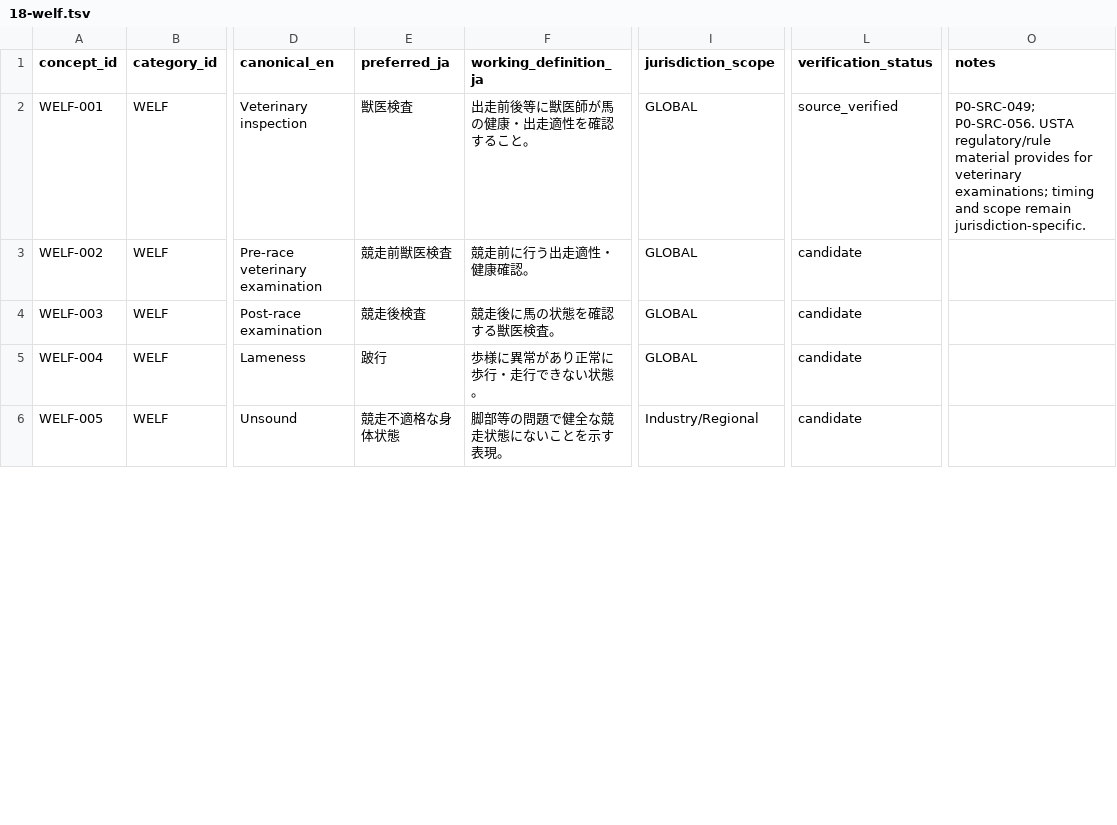
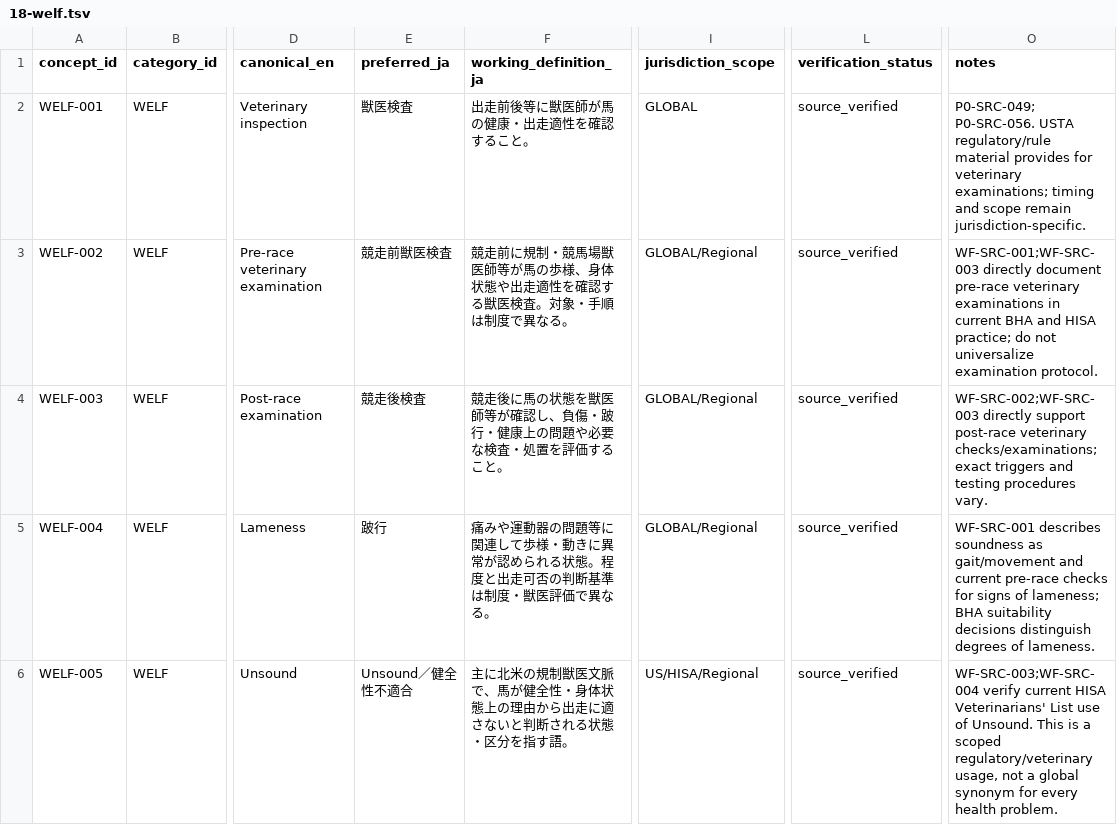
Before and after one commit to badjoke-lab/where-horses-run, a TSV file: data/glossary-master/concepts/18-welf.tsv, drawn as a sheet; only a part is shown, gaps mark what is left out; the diff covers the shown part only; the diff names each change by its address in the sheet, - before the commit and + after, or states it on an @@ line.

Commit message:
data: verify welfare veterinary and safety glossary terms

```diff
--- a/data/glossary-master/concepts/18-welf.tsv
+++ b/data/glossary-master/concepts/18-welf.tsv
-F3 (working_definition_ja): 競走前に行う出走適性・健康確認。
+F3 (working_definition_ja): 競走前に規制・競馬場獣医師等が馬の歩様、身体状態や出走適性を確認する獣医検査。対象・手順は制度で異なる。
-I3:I5 (jurisdiction_scope): GLOBAL
+I3:I5 (jurisdiction_scope): GLOBAL/Regional
-L3:L6 (verification_status): candidate
+L3:L6 (verification_status): source_verified
-O3 (notes): (empty)
+O3 (notes): WF-SRC-001;WF-SRC-003 directly document pre-race veterinary examinations in current BHA and HISA practice; do not universalize examination protocol.
-F4 (working_definition_ja): 競走後に馬の状態を確認する獣医検査。
+F4 (working_definition_ja): 競走後に馬の状態を獣医師等が確認し、負傷・跛行・健康上の問題や必要な検査・処置を評価すること。
-O4 (notes): (empty)
+O4 (notes): WF-SRC-002;WF-SRC-003 directly support post-race veterinary checks/examinations; exact triggers and testing procedures vary.
-F5 (working_definition_ja): 歩様に異常があり正常に歩行・走行できない状態。
+F5 (working_definition_ja): 痛みや運動器の問題等に関連して歩様・動きに異常が認められる状態。程度と出走可否の判断基準は制度・獣医評価で異なる。
-O5 (notes): (empty)
+O5 (notes): WF-SRC-001 describes soundness as gait/movement and current pre-race checks for signs of lameness; BHA suitability decisions distinguish degrees of lameness.
-E6 (preferred_ja): 競走不適格な身体状態
+E6 (preferred_ja): Unsound／健全性不適合
-F6 (working_definition_ja): 脚部等の問題で健全な競走状態にないことを示す表現。
+F6 (working_definition_ja): 主に北米の規制獣医文脈で、馬が健全性・身体状態上の理由から出走に適さないと判断される状態・区分を指す語。
-I6 (jurisdiction_scope): Industry/Regional
+I6 (jurisdiction_scope): US/HISA/Regional
-O6 (notes): (empty)
+O6 (notes): WF-SRC-003;WF-SRC-004 verify current HISA Veterinarians' List use of Unsound. This is a scoped regulatory/veterinary usage, not a global synonym for every health problem.
```
Also changed, not shown: 36 edited cells elsewhere in this file, 5 other files.
